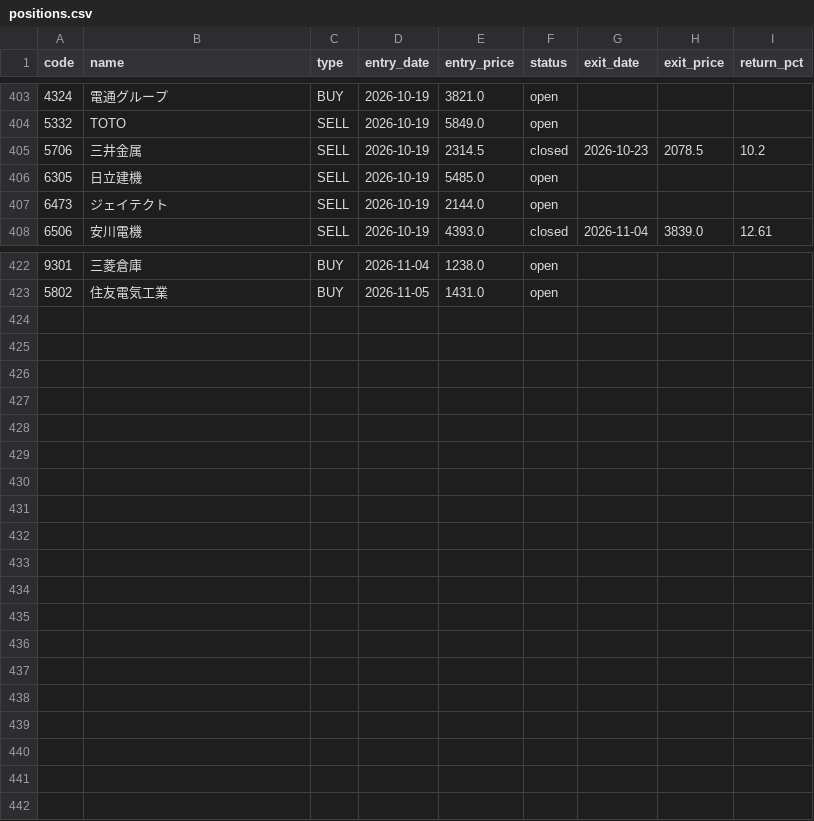
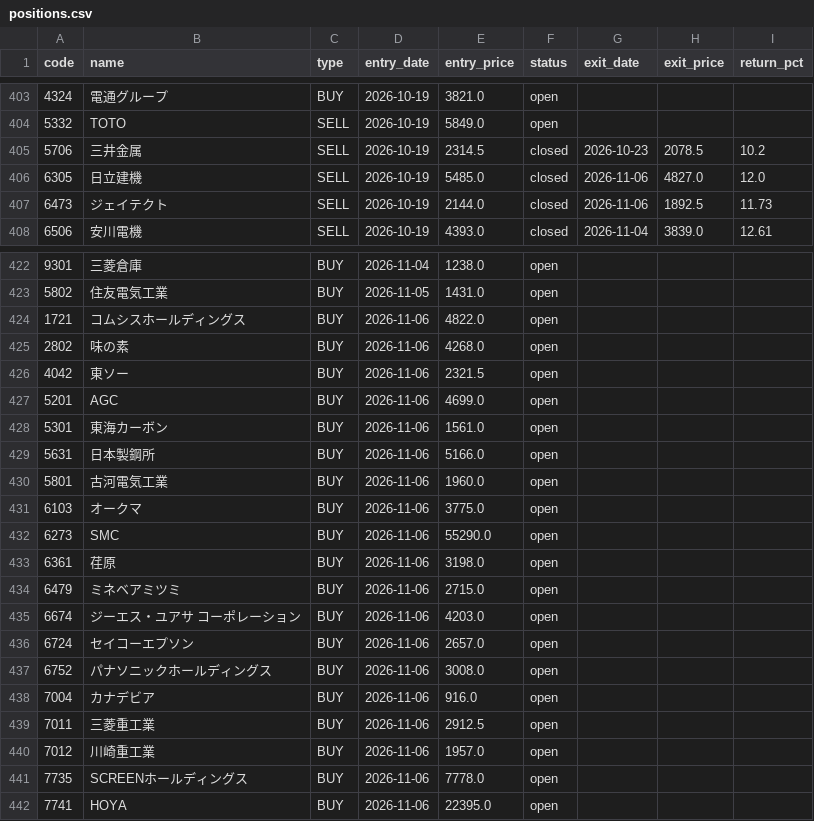
Before and after one commit to alohakozi-ux/nikkei-signal-app, a CSV file: positions.csv, drawn as a sheet; only a part is shown, gaps mark what is left out; the diff covers the shown part only.

```diff
--- a/positions.csv
+++ b/positions.csv
@@ -405,4 +405,4 @@ code,name,type,entry_date,entry_price,status,exit_date,exit_price,return_pct
 5706,三井金属,SELL,2026-10-19,2314.5,closed,2026-10-23,2078.5,10.2
-6305,日立建機,SELL,2026-10-19,5485.0,open,,,
-6473,ジェイテクト,SELL,2026-10-19,2144.0,open,,,
+6305,日立建機,SELL,2026-10-19,5485.0,closed,2026-11-06,4827.0,12.0
+6473,ジェイテクト,SELL,2026-10-19,2144.0,closed,2026-11-06,1892.5,11.73
 6506,安川電機,SELL,2026-10-19,4393.0,closed,2026-11-04,3839.0,12.61
@@ -423 +423,20 @@ code,name,type,entry_date,entry_price,status,exit_date,exit_price,return_pct
 5802,住友電気工業,BUY,2026-11-05,1431.0,open,,,
+1721,コムシスホールディングス,BUY,2026-11-06,4822.0,open,,,
+2802,味の素,BUY,2026-11-06,4268.0,open,,,
+4042,東ソー,BUY,2026-11-06,2321.5,open,,,
+5201,AGC,BUY,2026-11-06,4699.0,open,,,
+5301,東海カーボン,BUY,2026-11-06,1561.0,open,,,
+5631,日本製鋼所,BUY,2026-11-06,5166.0,open,,,
+5801,古河電気工業,BUY,2026-11-06,1960.0,open,,,
+6103,オークマ,BUY,2026-11-06,3775.0,open,,,
+6273,SMC,BUY,2026-11-06,55290.0,open,,,
+6361,荏原,BUY,2026-11-06,3198.0,open,,,
+6479,ミネベアミツミ,BUY,2026-11-06,2715.0,open,,,
+6674,ジーエス・ユアサ コーポレーション,BUY,2026-11-06,4203.0,open,,,
+6724,セイコーエプソン,BUY,2026-11-06,2657.0,open,,,
+6752,パナソニックホールディングス,BUY,2026-11-06,3008.0,open,,,
+7004,カナデビア,BUY,2026-11-06,916.0,open,,,
+7011,三菱重工業,BUY,2026-11-06,2912.5,open,,,
+7012,川崎重工業,BUY,2026-11-06,1957.0,open,,,
+7735,SCREENホールディングス,BUY,2026-11-06,7778.0,open,,,
+7741,HOYA,BUY,2026-11-06,22395.0,open,,,
```
Also changed, not shown: 24 edited cells elsewhere in this file.
